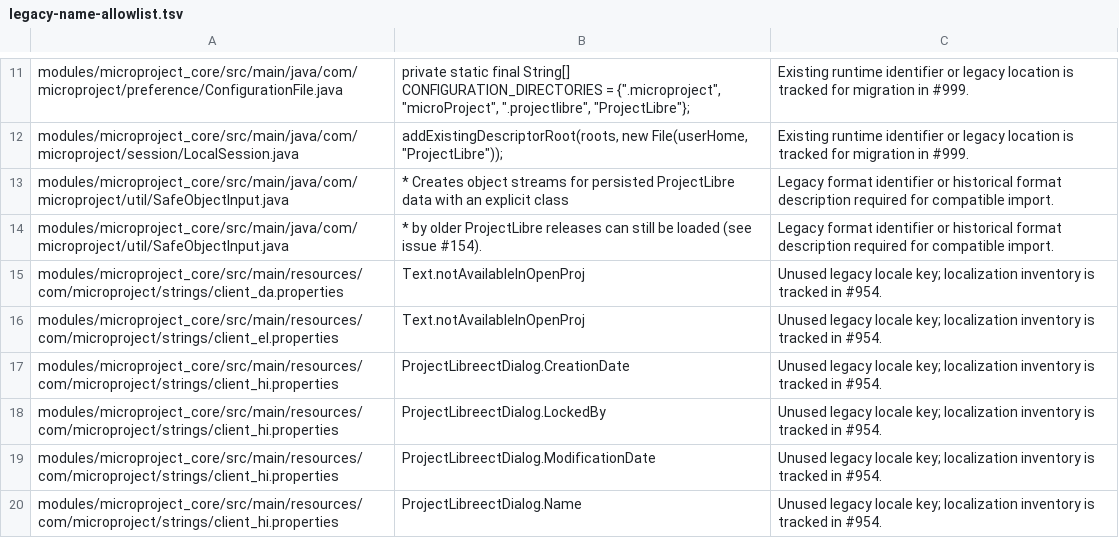
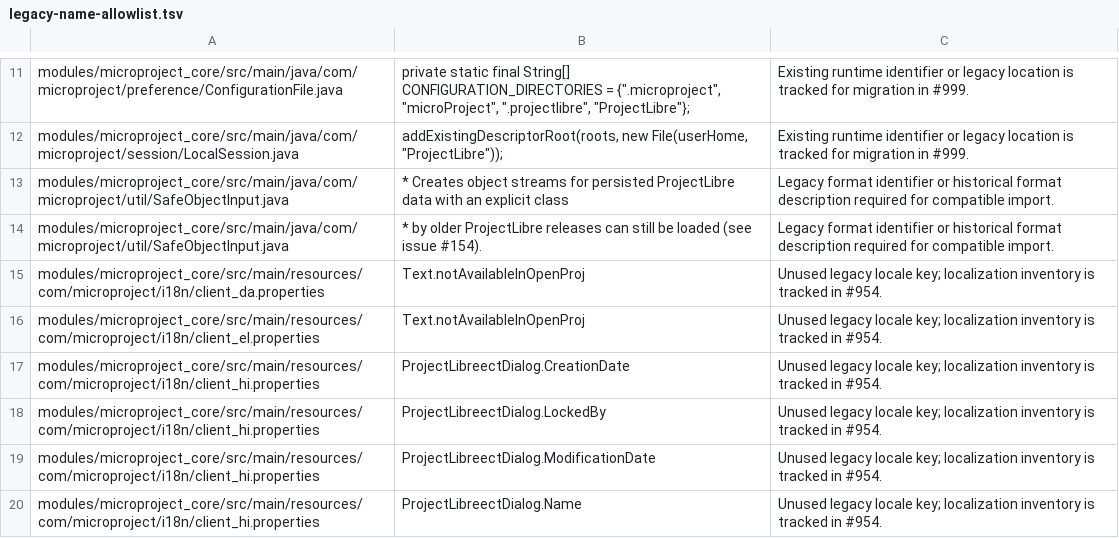
Before and after one commit to tetsuji16/microProject, a TSV file: docs/architecture/legacy-name-allowlist.tsv, drawn as a sheet; only a part is shown, gaps mark what is left out; the diff covers the shown part only.

Commit message:
fix: preserve core package resources and legacy data (#1312)

```diff
--- a/docs/architecture/legacy-name-allowlist.tsv
+++ b/docs/architecture/legacy-name-allowlist.tsv
@@ -14,7 +14,7 @@ modules/microproject_core/src/main/java/com/microproject/util/SafeObjectInput.ja
 modules/microproject_core/src/main/java/com/microproject/util/SafeObjectInput.java	* by older ProjectLibre releases can still be loaded (see issue #154).	Legacy format identifier or historical format description required for compatible import.
-modules/microproject_core/src/main/resources/com/microproject/strings/client_da.properties	Text.notAvailableInOpenProj	Unused legacy locale key; localization inventory is tracked in #954.
-modules/microproject_core/src/main/resources/com/microproject/strings/client_el.properties	Text.notAvailableInOpenProj	Unused legacy locale key; localization inventory is tracked in #954.
-modules/microproject_core/src/main/resources/com/microproject/strings/client_hi.properties	ProjectLibreectDialog.CreationDate	Unused legacy locale key; localization inventory is tracked in #954.
-modules/microproject_core/src/main/resources/com/microproject/strings/client_hi.properties	ProjectLibreectDialog.LockedBy	Unused legacy locale key; localization inventory is tracked in #954.
-modules/microproject_core/src/main/resources/com/microproject/strings/client_hi.properties	ProjectLibreectDialog.ModificationDate	Unused legacy locale key; localization inventory is tracked in #954.
-modules/microproject_core/src/main/resources/com/microproject/strings/client_hi.properties	ProjectLibreectDialog.Name	Unused legacy locale key; localization inventory is tracked in #954.
+modules/microproject_core/src/main/resources/com/microproject/i18n/client_da.properties	Text.notAvailableInOpenProj	Unused legacy locale key; localization inventory is tracked in #954.
+modules/microproject_core/src/main/resources/com/microproject/i18n/client_el.properties	Text.notAvailableInOpenProj	Unused legacy locale key; localization inventory is tracked in #954.
+modules/microproject_core/src/main/resources/com/microproject/i18n/client_hi.properties	ProjectLibreectDialog.CreationDate	Unused legacy locale key; localization inventory is tracked in #954.
+modules/microproject_core/src/main/resources/com/microproject/i18n/client_hi.properties	ProjectLibreectDialog.LockedBy	Unused legacy locale key; localization inventory is tracked in #954.
+modules/microproject_core/src/main/resources/com/microproject/i18n/client_hi.properties	ProjectLibreectDialog.ModificationDate	Unused legacy locale key; localization inventory is tracked in #954.
+modules/microproject_core/src/main/resources/com/microproject/i18n/client_hi.properties	ProjectLibreectDialog.Name	Unused legacy locale key; localization inventory is tracked in #954.
```
Also changed, not shown: 12 edited cells elsewhere in this file, 58 other files.
